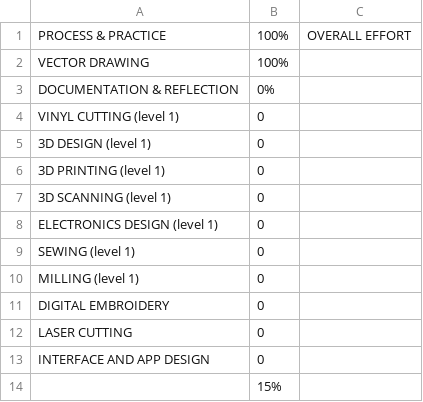
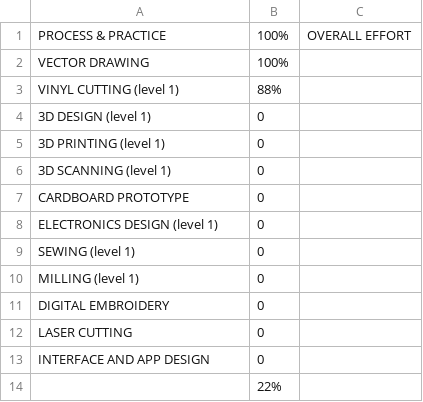
Before and after one commit to makercreator/learn, a CSV file: students/bogdan/skills - overall.csv, drawn as a sheet.

Commit message:
bogdan, conor, overall

```diff
--- a/students/bogdan/skills - overall.csv
+++ b/students/bogdan/skills - overall.csv
@@ -2,4 +2,3 @@ PROCESS & PRACTICE,100%,OVERALL EFFORT
 VECTOR DRAWING,100%,
-DOCUMENTATION & REFLECTION,0%,
-VINYL CUTTING (level 1),0,
+VINYL CUTTING (level 1),88%,
 3D DESIGN (level 1),0,
@@ -7,2 +6,3 @@ VINYL CUTTING (level 1),0,
 3D SCANNING (level 1),0,
+CARDBOARD PROTOTYPE,0,
 ELECTRONICS DESIGN (level 1),0,
@@ -13,2 +13,2 @@ LASER CUTTING,0,
 INTERFACE AND APP DESIGN,0,
-,15%,
+,22%,
```
Also changed, not shown: students/conor/skills - overall.csv.
